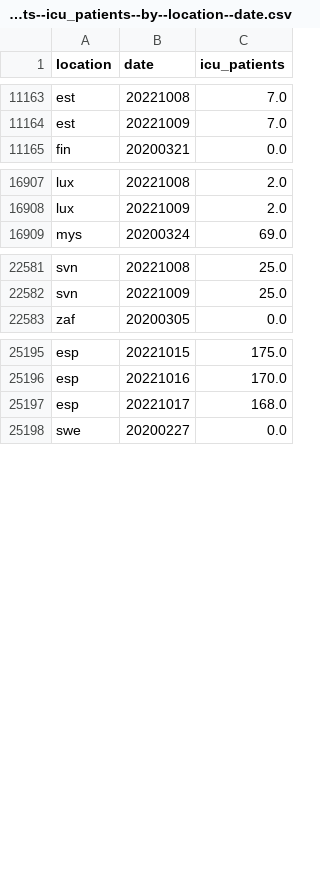
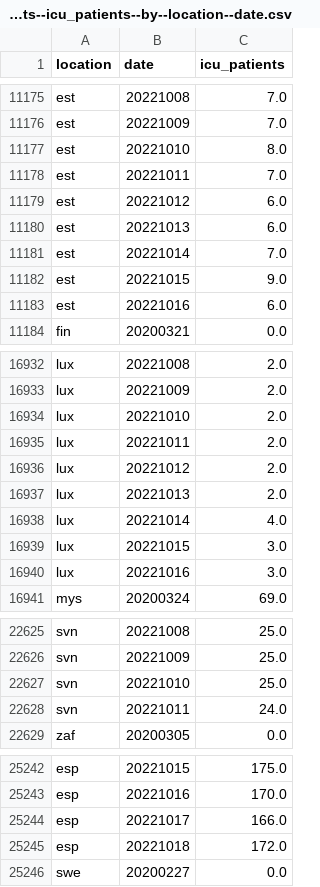
Before and after one commit to open-numbers/ddf--owid--covid_19, a CSV file: ddf--datapoints--icu_patients--by--location--date.csv, drawn as a sheet; only a part is shown, gaps mark what is left out; the diff covers the shown part only.

```diff
--- a/ddf--datapoints--icu_patients--by--location--date.csv
+++ b/ddf--datapoints--icu_patients--by--location--date.csv
@@ -11164,2 +11176,9 @@ est,20221008,7.0
 est,20221009,7.0
+est,20221010,8.0
+est,20221011,7.0
+est,20221012,6.0
+est,20221013,6.0
+est,20221014,7.0
+est,20221015,9.0
+est,20221016,6.0
 fin,20200321,0.0
@@ -16908,2 +16933,9 @@ lux,20221008,2.0
 lux,20221009,2.0
+lux,20221010,2.0
+lux,20221011,2.0
+lux,20221012,2.0
+lux,20221013,2.0
+lux,20221014,4.0
+lux,20221015,3.0
+lux,20221016,3.0
 mys,20200324,69.0
@@ -22582,2 +22626,4 @@ svn,20221008,25.0
 svn,20221009,25.0
+svn,20221010,25.0
+svn,20221011,24.0
 zaf,20200305,0.0
@@ -25196,3 +25243,4 @@ esp,20221015,175.0
 esp,20221016,170.0
-esp,20221017,168.0
+esp,20221017,166.0
+esp,20221018,172.0
 swe,20200227,0.0
```
Also changed, not shown: 32 added rows and 51 edited cells elsewhere in this file, ddf--datapoints--hosp_patients--by--location--date.csv, ddf--datapoints--hosp_patients_per_million--by--location--date.csv, 43 other files.
